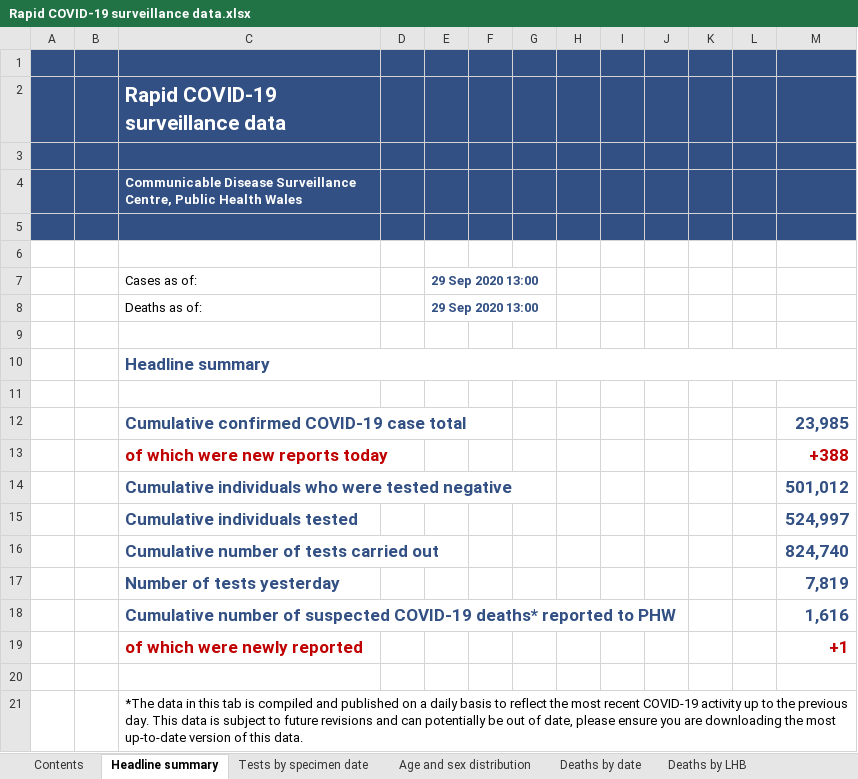
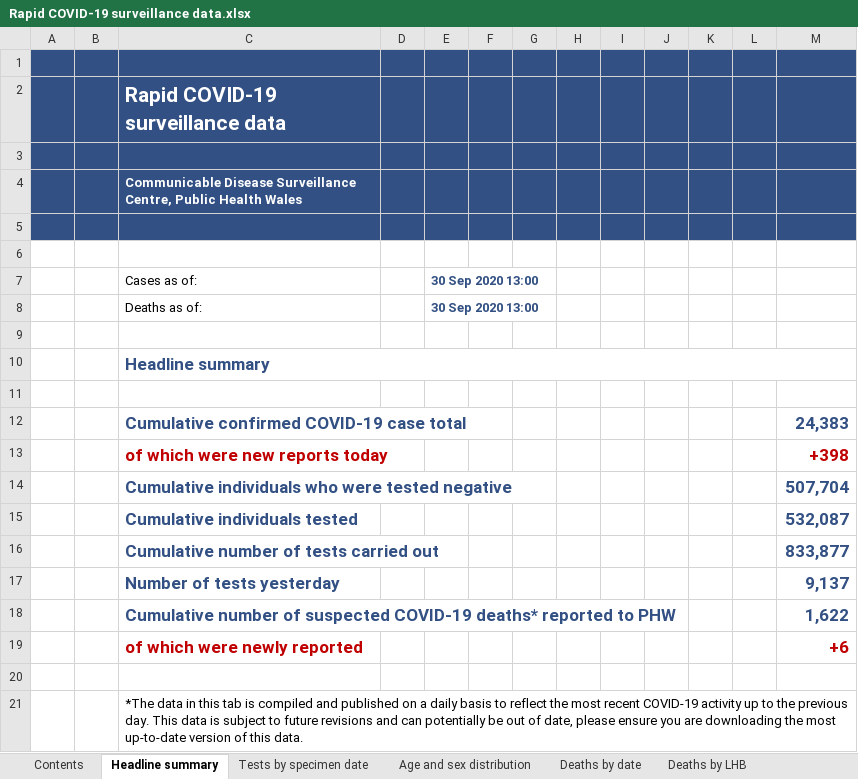
Before and after one commit to tomwhite/covid-19-uk-data, an Excel workbook: data/raw/phw/Rapid COVID-19 surveillance data.xlsx, sheet Headline summary, drawn as a sheet; values as stored, in another font and other column widths than the file's, no borders; charts and pictures not drawn; the diff names each change by its address in the sheet, - before the commit and + after, or states it on an @@ line.

```diff
--- a/data/raw/phw/Rapid COVID-19 surveillance data.xlsx (sheet Headline summary)
+++ b/data/raw/phw/Rapid COVID-19 surveillance data.xlsx (sheet Headline summary)
-E7:E8: 29 Sep 2020 13:00
+E7:E8: 30 Sep 2020 13:00
-M12: 23,985
+M12: 24,383
-M13: +388
+M13: +398
-M14: 501,012
+M14: 507,704
-M15: 524,997
+M15: 532,087
-M16: 824,740
+M16: 833,877
-M17: 7,819
+M17: 9,137
-M18: 1,616
+M18: 1,622
-M19: +1
+M19: +6
```
Also changed, not shown: sheet Tests by specimen date, sheet Age and sex distribution, sheet Total tests authorised, sheet Deaths by date, sheet Deaths by LHB, sheet Contents, hidden cells, charts or pictures, 7 other files.
